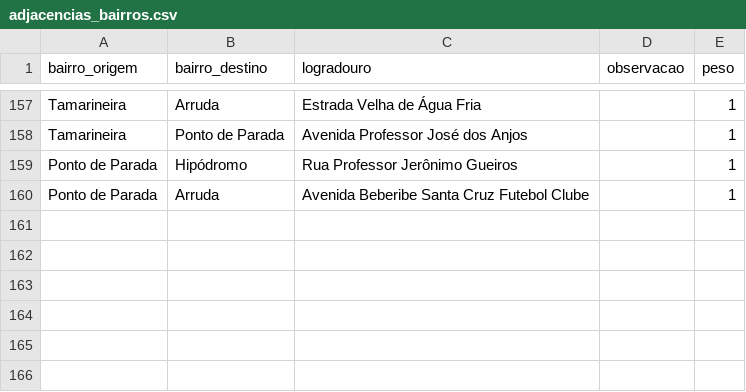
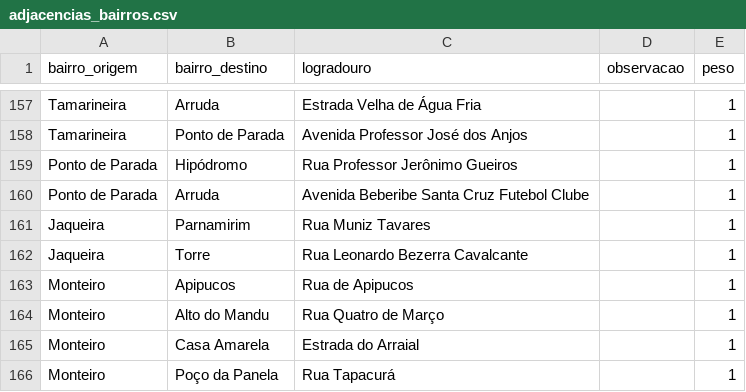
Before and after one commit to SilvioFittipald1/projeto-grafos, a CSV file: data/adjacencias_bairros.csv, drawn as a sheet; only a part is shown, gaps mark what is left out.

Commit message:
Ajustes em adjacencias_bairros.csv e feito_validar.md pois estou adicionando mais adjacencias 4.0

```diff
--- a/data/adjacencias_bairros.csv
+++ b/data/adjacencias_bairros.csv
@@ -160 +160,7 @@ Ponto de Parada, Hipódromo, Rua Professor Jerônimo Gueiros, , 1
 Ponto de Parada, Arruda, Avenida Beberibe Santa Cruz Futebol Clube, , 1
+Jaqueira, Parnamirim, Rua Muniz Tavares, , 1
+Jaqueira, Torre, Rua Leonardo Bezerra Cavalcante, , 1
+Monteiro, Apipucos, Rua de Apipucos, , 1
+Monteiro, Alto do Mandu, Rua Quatro de Março, , 1
+Monteiro, Casa Amarela, Estrada do Arraial, , 1
+Monteiro, Poço da Panela, Rua Tapacurá, , 1
```
Also changed, not shown: 1 other file.
